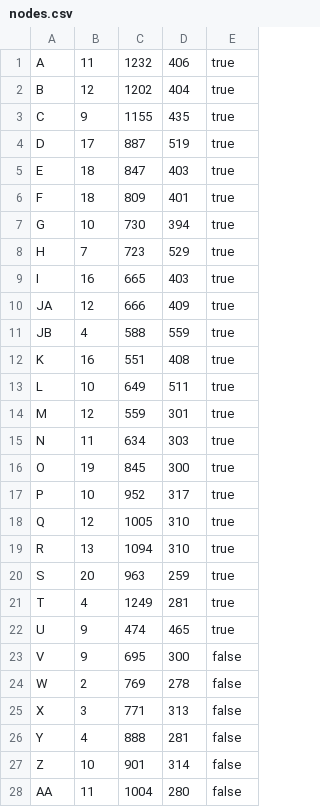
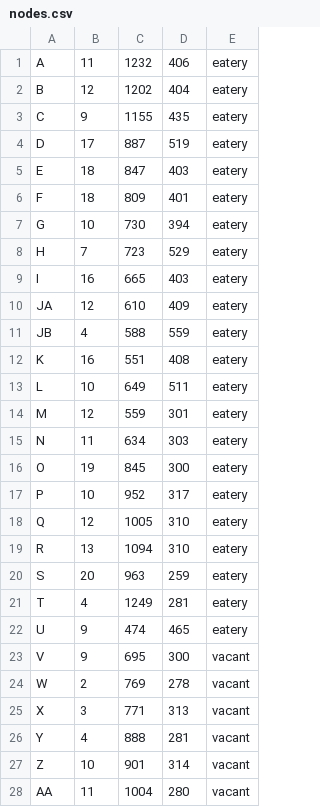
Before and after one commit to EvilConundrum/pathfinding-simulator-using-state-based-models, a CSV file: src/main/java/intsy/group7/pathfinder_sim/dao/nodes.csv, drawn as a sheet; only a part is shown; the diff covers the shown part only.

```diff
--- a/src/main/java/intsy/group7/pathfinder_sim/dao/nodes.csv
+++ b/src/main/java/intsy/group7/pathfinder_sim/dao/nodes.csv
@@ -1,28 +1,28 @@
-A,11,1232,406,true
-B,12,1202,404,true
-C,9,1155,435,true
-D,17,887,519,true
-E,18,847,403,true
-F,18,809,401,true
-G,10,730,394,true
-H,7,723,529,true
-I,16,665,403,true
-JA,12,666,409,true
-JB,4,588,559,true
-K,16,551,408,true
-L,10,649,511,true
-M,12,559,301,true
-N,11,634,303,true
-O,19,845,300,true
-P,10,952,317,true
-Q,12,1005,310,true
-R,13,1094,310,true
-S,20,963,259,true
-T,4,1249,281,true
-U,9,474,465,true
-V,9,695,300,false
-W,2,769,278,false
-X,3,771,313,false
-Y,4,888,281,false
-Z,10,901,314,false
-AA,11,1004,280,false
+A,11,1232,406,eatery
+B,12,1202,404,eatery
+C,9,1155,435,eatery
+D,17,887,519,eatery
+E,18,847,403,eatery
+F,18,809,401,eatery
+G,10,730,394,eatery
+H,7,723,529,eatery
+I,16,665,403,eatery
+JA,12,610,409,eatery
+JB,4,588,559,eatery
+K,16,551,408,eatery
+L,10,649,511,eatery
+M,12,559,301,eatery
+N,11,634,303,eatery
+O,19,845,300,eatery
+P,10,952,317,eatery
+Q,12,1005,310,eatery
+R,13,1094,310,eatery
+S,20,963,259,eatery
+T,4,1249,281,eatery
+U,9,474,465,eatery
+V,9,695,300,vacant
+W,2,769,278,vacant
+X,3,771,313,vacant
+Y,4,888,281,vacant
+Z,10,901,314,vacant
+AA,11,1004,280,vacant
```
Also changed, not shown: 58 edited cells elsewhere in this file, 8 other files.
